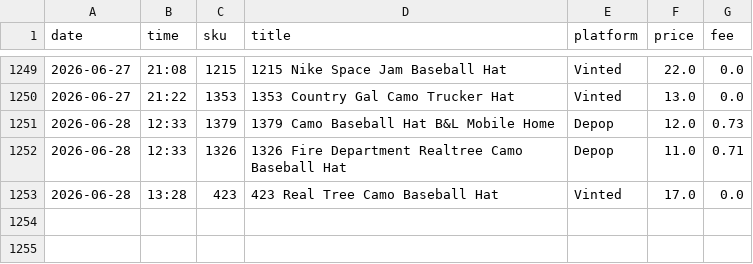
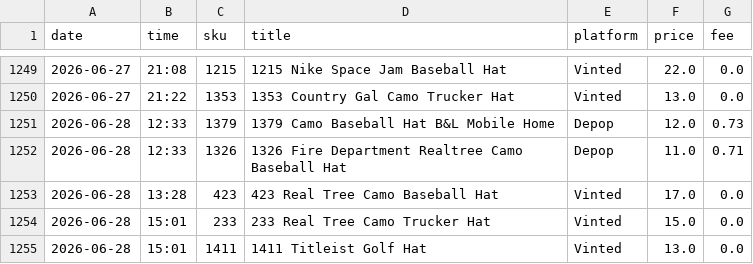
Before and after one commit to notanotherwholesale-sudo/fm-sales-tracker, a CSV file: fm_sales.csv, drawn as a sheet; only a part is shown, gaps mark what is left out.

```diff
--- a/fm_sales.csv
+++ b/fm_sales.csv
@@ -1253 +1253,3 @@ date,time,sku,title,platform,price,fee
 2026-06-28,13:28,423,423 Real Tree Camo Baseball Hat,Vinted,17.0,0.0
+2026-06-28,15:01,233,233 Real Tree Camo Trucker Hat,Vinted,15.0,0.0
+2026-06-28,15:01,1411,1411 Titleist Golf Hat,Vinted,13.0,0.0
```
Also changed, not shown: delist_queue.csv, 1 other file.
